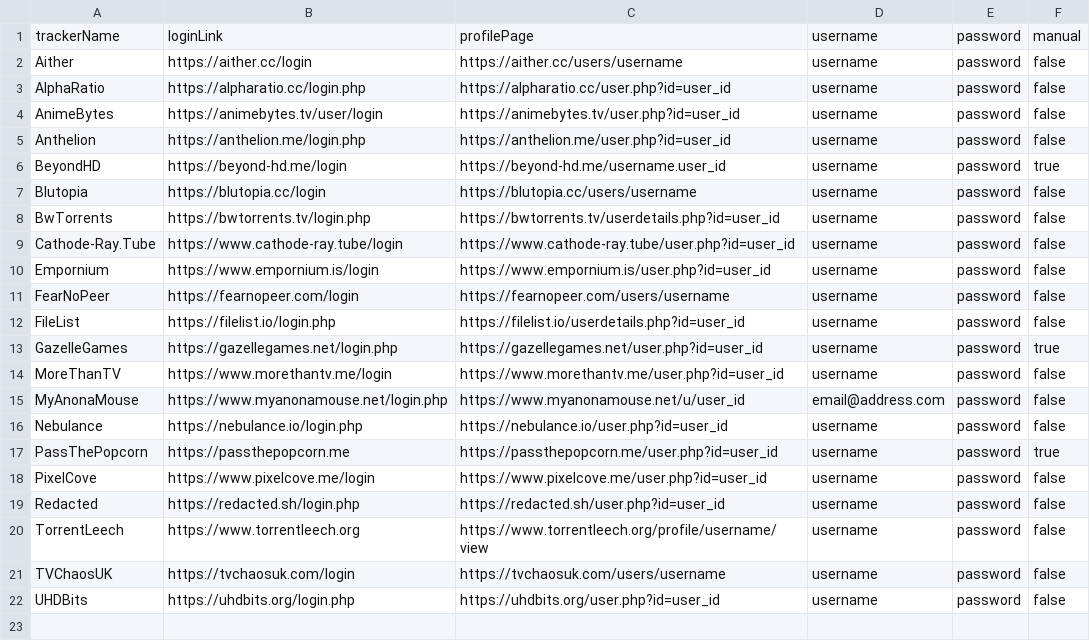
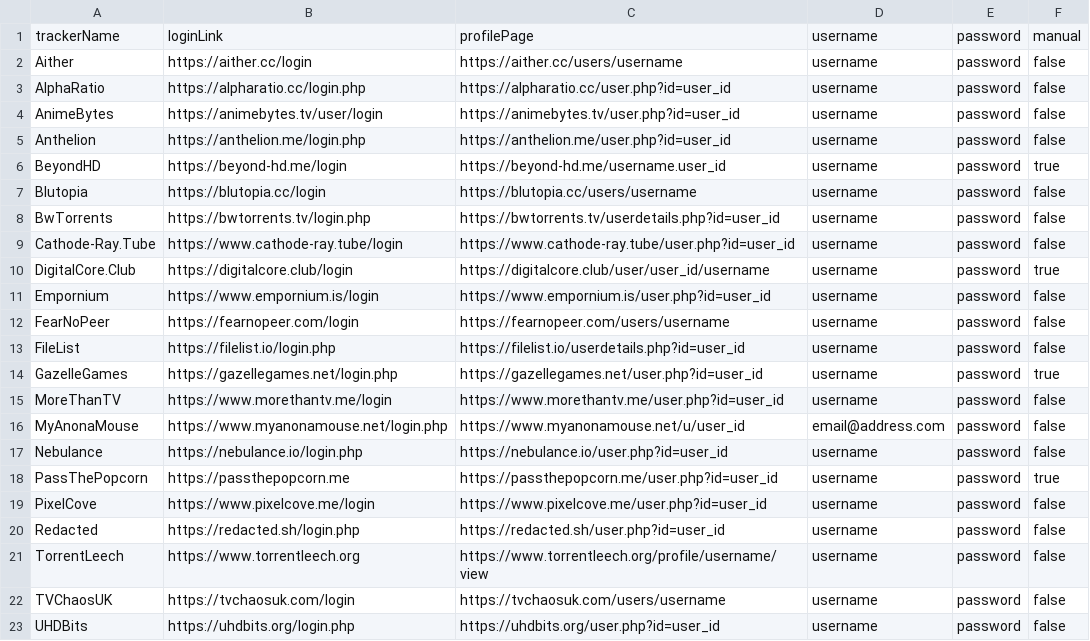
Before and after one commit to zodac/tracker-profiles, a CSV file: tracker-profiles-screenshots/src/main/resources/trackers_example.csv, drawn as a sheet; the diff names each change by its address in the sheet, - before the commit and + after, or states it on an @@ line.

Commit message:
[DigitalCore.Club] Implemented tracker, with manual interactions

```diff
--- a/tracker-profiles-screenshots/src/main/resources/trackers_example.csv
+++ b/tracker-profiles-screenshots/src/main/resources/trackers_example.csv
+row 10: DigitalCore.Club | https://digitalcore.club/login | https://digitalcore.club/user/user_id/username | username | password | true
```
Also changed, not shown: 4 other files.
